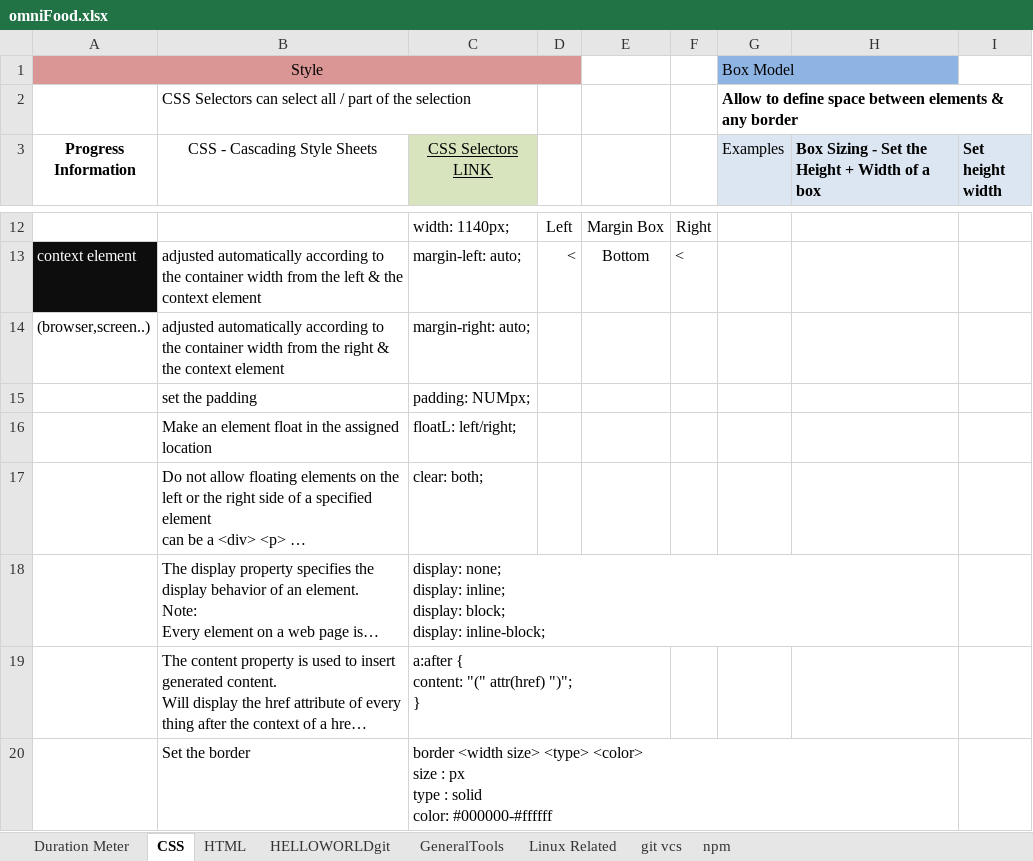
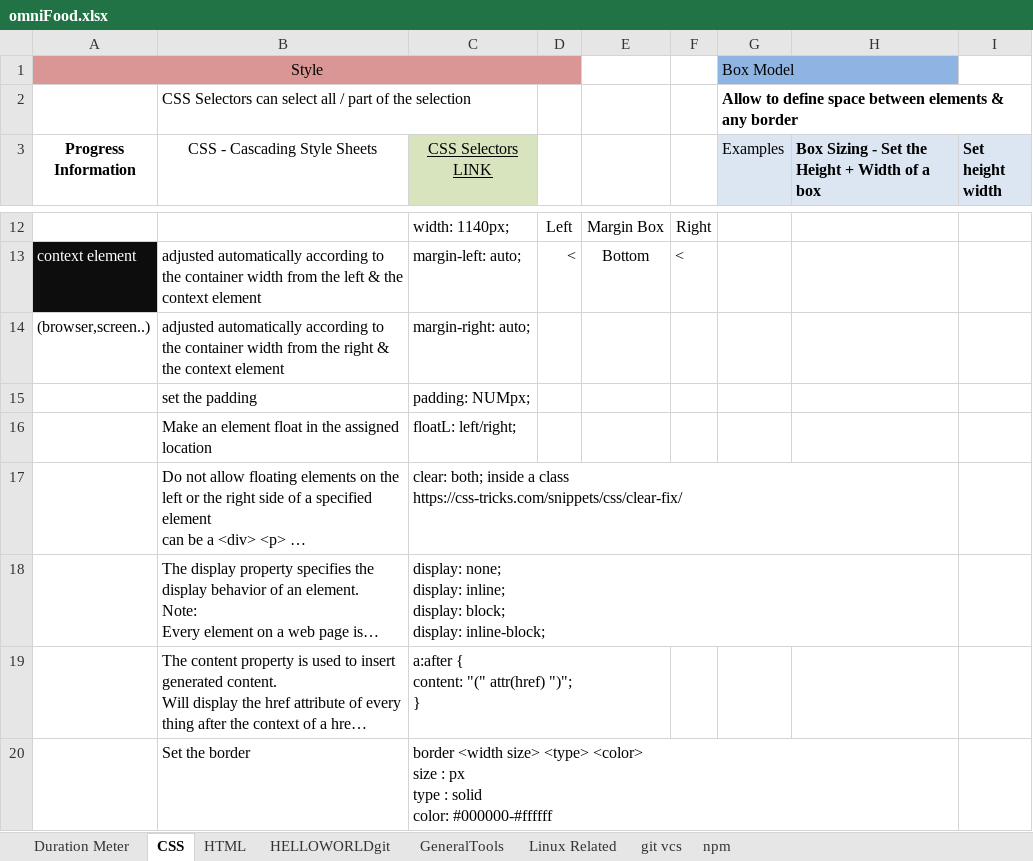
Before and after one commit to EpicApex/Projects, an Excel workbook: Omnifood/Documantation/omniFood.xlsx, sheet CSS, drawn as a sheet; only a part is shown, gaps mark what is left out; long unchanged cells end in …; values as stored, in another font and other column widths than the file's, no borders; charts and pictures not drawn; ↵ is a line break in a cell; the diff names each change by its address in the sheet, - before the commit and + after, or states it on an @@ line.

Commit message:
clear + element positioning relative - father > absolute sons

```diff
--- a/Omnifood/Documantation/omniFood.xlsx (sheet CSS)
+++ b/Omnifood/Documantation/omniFood.xlsx (sheet CSS)
-C17 (CSS Selectors LINK): clear: both;
+C17 (CSS Selectors LINK): clear: both; inside a class ↵ https://css-tricks.com/snippets/css/clear-fix/
```
Also changed, not shown: sheet Duration Meter, charts or pictures, 2 other files.
